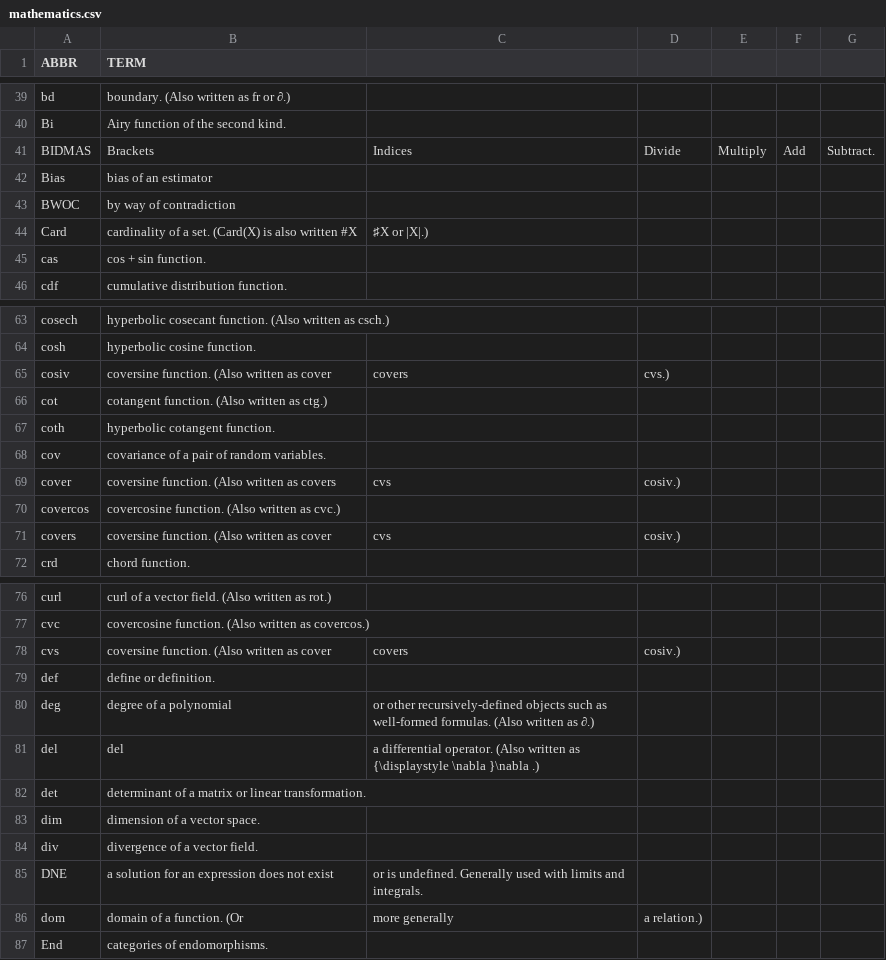
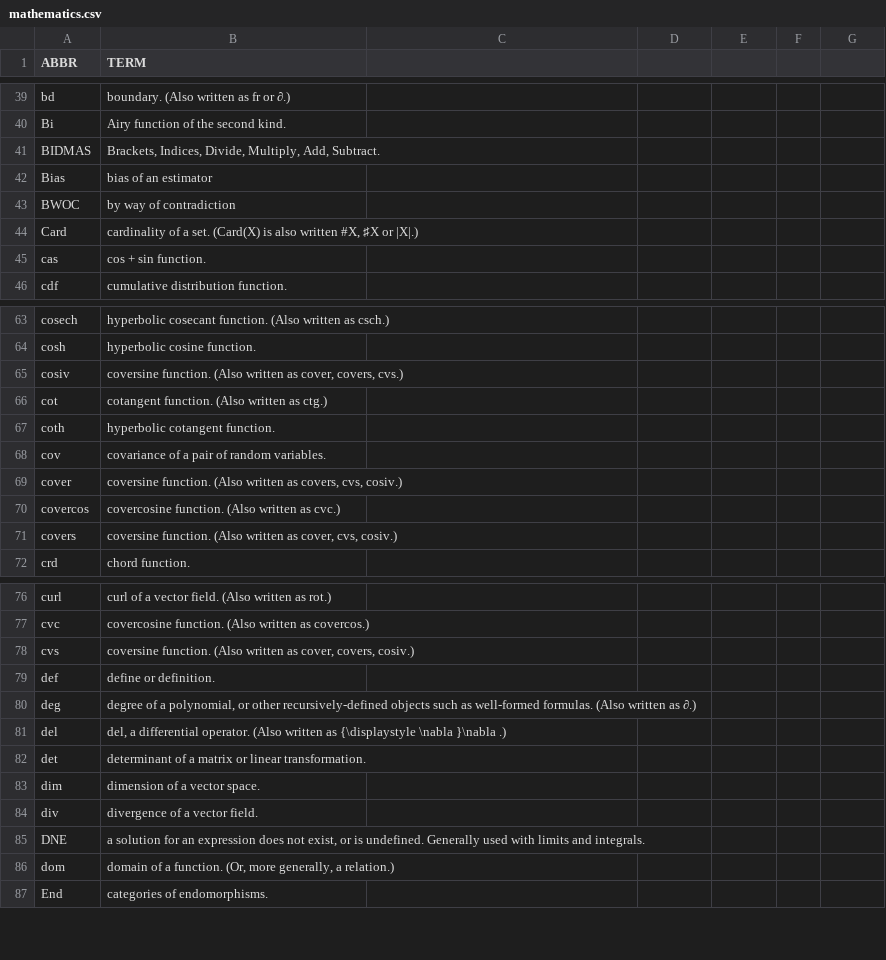
Before and after one commit to fleschutz/PowerShell, a CSV file: Data/Abbr/mathematics.csv, drawn as a sheet; only a part is shown, gaps mark what is left out; the diff covers the shown part only.

Commit message:
Update mathematics.csv

```diff
--- a/Data/Abbr/mathematics.csv
+++ b/Data/Abbr/mathematics.csv
@@ -40,6 +40,6 @@ bd,boundary. (Also written as fr or ∂.)
 Bi,Airy function of the second kind.
-BIDMAS,Brackets, Indices, Divide, Multiply, Add, Subtract.
+BIDMAS,"Brackets, Indices, Divide, Multiply, Add, Subtract."
 Bias,bias of an estimator
 BWOC,by way of contradiction
-Card,cardinality of a set. (Card(X) is also written #X, ♯X or |X|.)
+Card,"cardinality of a set. (Card(X) is also written #X, ♯X or |X|.)"
 cas,cos + sin function.
@@ -64,3 +64,3 @@ cosech,hyperbolic cosecant function. (Also written as csch.)
 cosh,hyperbolic cosine function.
-cosiv,coversine function. (Also written as cover, covers, cvs.)
+cosiv,"coversine function. (Also written as cover, covers, cvs.)"
 cot,cotangent function. (Also written as ctg.)
@@ -68,5 +68,5 @@ coth,hyperbolic cotangent function.
 cov,covariance of a pair of random variables.
-cover,coversine function. (Also written as covers, cvs, cosiv.)
+cover,"coversine function. (Also written as covers, cvs, cosiv.)"
 covercos,covercosine function. (Also written as cvc.)
-covers,coversine function. (Also written as cover, cvs, cosiv.)
+covers,"coversine function. (Also written as cover, cvs, cosiv.)"
 crd,chord function.
@@ -77,6 +77,6 @@ curl,curl of a vector field. (Also written as rot.)
 cvc,covercosine function. (Also written as covercos.)
-cvs,coversine function. (Also written as cover, covers, cosiv.)
+cvs,"coversine function. (Also written as cover, covers, cosiv.)"
 def,define or definition.
-deg,degree of a polynomial, or other recursively-defined objects such as well-formed formulas. (Also written as ∂.)
-del,del, a differential operator. (Also written as {\displaystyle \nabla }\nabla .)
+deg,"degree of a polynomial, or other recursively-defined objects such as well-formed formulas. (Also written as ∂.)"
+del,"del, a differential operator. (Also written as {\displaystyle \nabla }\nabla .)"
 det,determinant of a matrix or linear transformation.
@@ -84,4 +84,4 @@ dim,dimension of a vector space.
 div,divergence of a vector field.
-DNE,a solution for an expression does not exist, or is undefined. Generally used with limits and integrals.
-dom,domain of a function. (Or, more generally, a relation.)
+DNE,"a solution for an expression does not exist, or is undefined. Generally used with limits and integrals."
+dom,"domain of a function. (Or, more generally, a relation.)"
 End,categories of endomorphisms.
```
Also changed, not shown: 14 edited cells elsewhere in this file.
